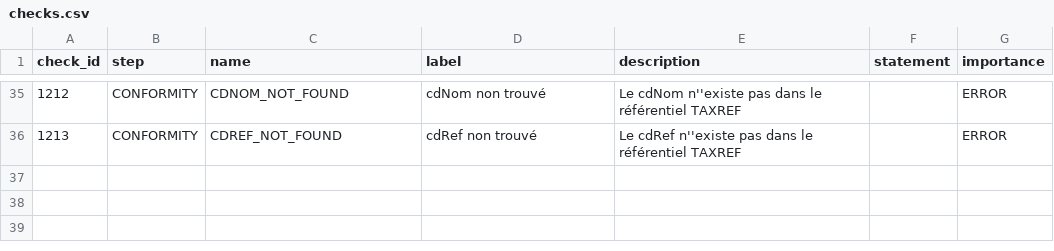
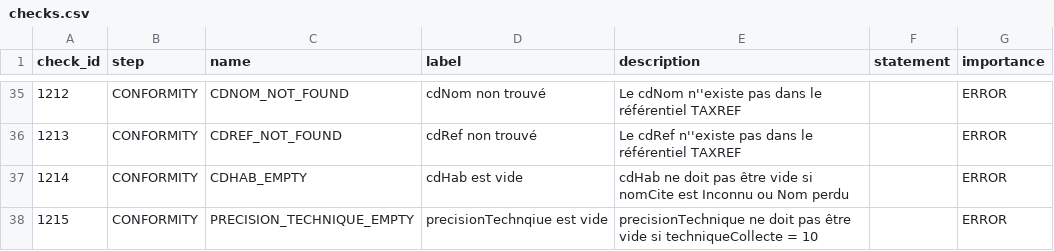
Before and after one commit to SINP-GINCO/ginco, a CSV file: database/init/metadata/checks.csv, drawn as a sheet; only a part is shown, gaps mark what is left out.

```diff
--- a/database/init/metadata/checks.csv
+++ b/database/init/metadata/checks.csv
@@ -36 +36,3 @@ check_id;step;name;label;description;statement;importance
 1213;CONFORMITY;CDREF_NOT_FOUND;cdRef non trouvé;Le cdRef n''existe pas dans le référentiel TAXREF;;ERROR
+1214;CONFORMITY;CDHAB_EMPTY;cdHab est vide;cdHab ne doit pas être vide si nomCite est Inconnu ou Nom perdu;;ERROR
+1215;CONFORMITY;PRECISION_TECHNIQUE_EMPTY;precisionTechnqiue est vide;precisionTechnique ne doit pas être vide si techniqueCollecte = 10;;ERROR
```
Also changed, not shown: database/init/metadata/file_field.csv, database/init/metadata/table_field.csv, 9 other files.
